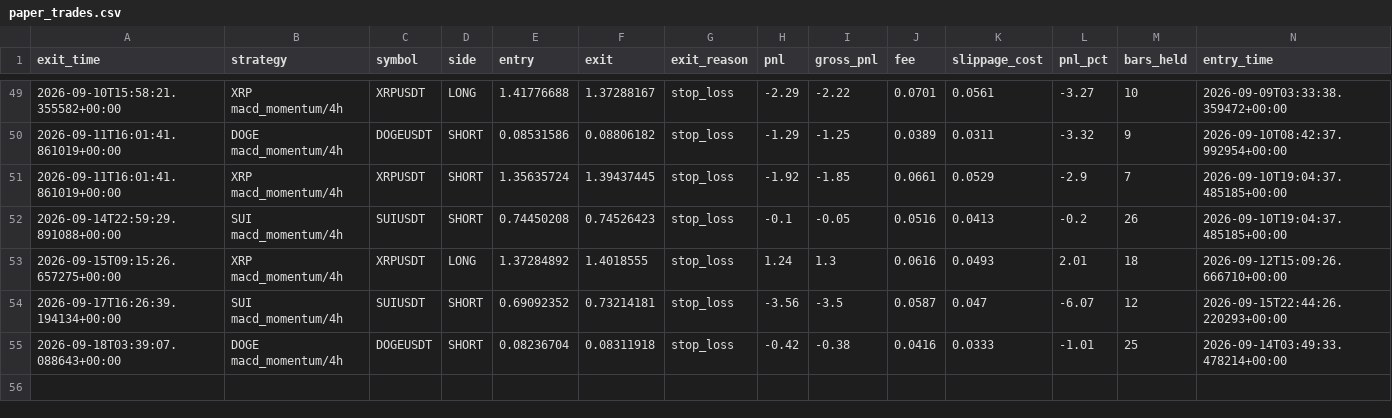
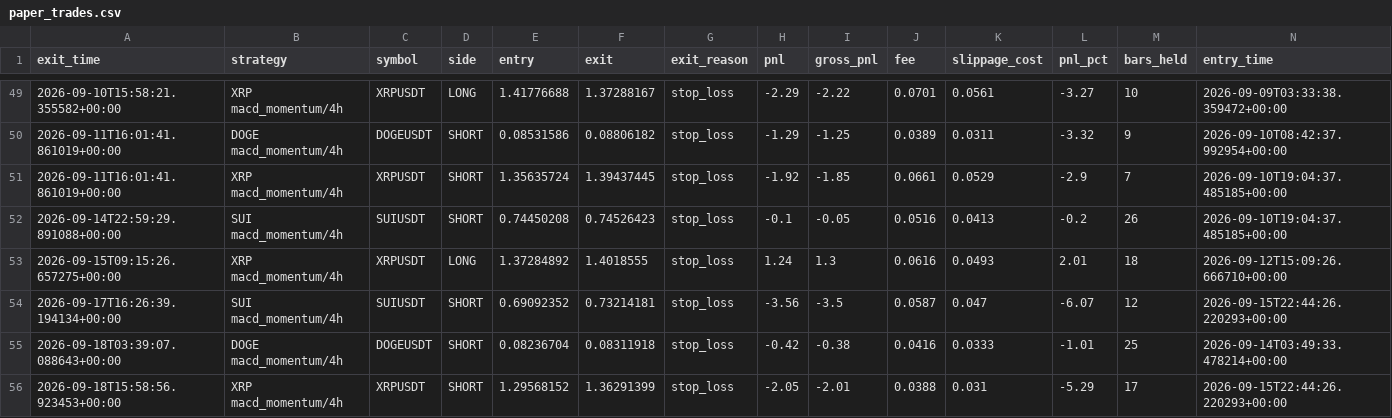
Before and after one commit to movingredstone/crypto-signals, a CSV file: paper_trades.csv, drawn as a sheet; only a part is shown, gaps mark what is left out; rows hold the shown columns only; the diff names each change by its address in the sheet, - before the commit and + after, or states it on an @@ line.

Commit message:
paper: update [2026-09-18 15:58]

```diff
--- a/paper_trades.csv
+++ b/paper_trades.csv
+row 56: 2026-09-18T15:58:56.923453+00:00 | XRP macd_momentum/4h | XRPUSDT | SHORT | 1.29568152 | 1.36291399 | stop_loss | -2.05 | -2.01 | 0.0388 | 0.031 | -5.29 | 17 | 2026-09-15T22:44:26.220293+00:00
```
Also changed, not shown: 1 other file.
